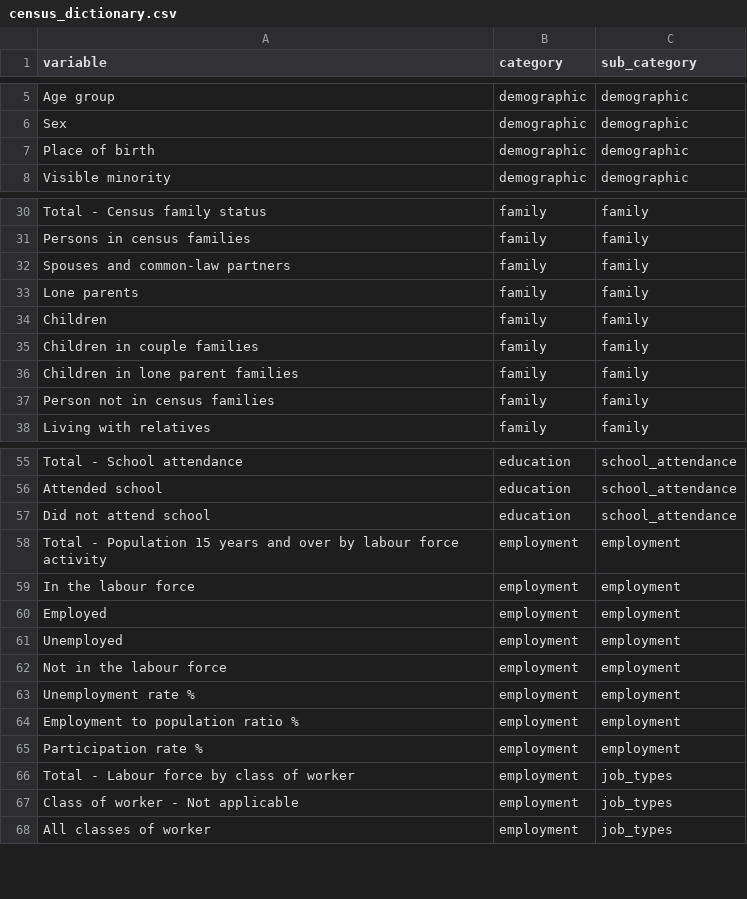
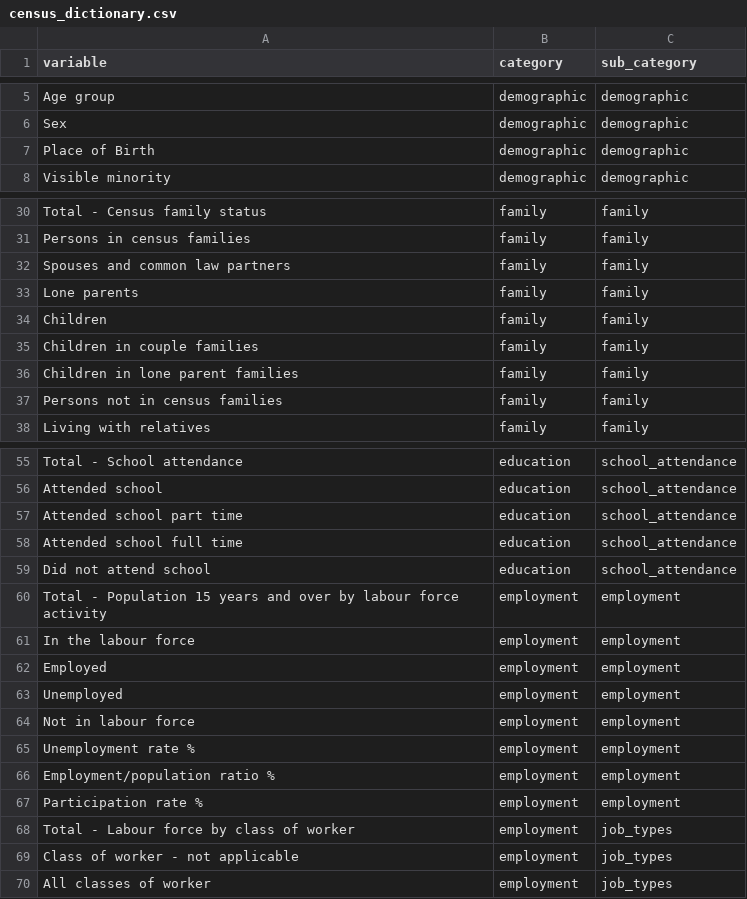
Before and after one commit to databrew/steppingup, a CSV file: dictionaries/census_dictionary.csv, drawn as a sheet; only a part is shown, gaps mark what is left out; the diff covers the shown part only.

```diff
--- a/dictionaries/census_dictionary.csv
+++ b/dictionaries/census_dictionary.csv
@@ -6,3 +6,3 @@ Age group,demographic,demographic
 Sex,demographic,demographic
-Place of birth,demographic,demographic
+Place of Birth,demographic,demographic
 Visible minority,demographic,demographic
@@ -31,3 +31,3 @@ Total - Census family status,family,family
 Persons in census families,family,family
-Spouses and common-law partners,family,family
+Spouses and common law partners,family,family
 Lone parents,family,family
@@ -36,3 +36,3 @@ Children in couple families,family,family
 Children in lone parent families,family,family
-Person not in census families,family,family
+Persons not in census families,family,family
 Living with relatives,family,family
@@ -56,2 +56,4 @@ Total - School attendance,education,school_attendance
 Attended school,education,school_attendance
+Attended school part time,education,school_attendance
+Attended school full time,education,school_attendance
 Did not attend school,education,school_attendance
@@ -61,8 +63,8 @@ Employed,employment,employment
 Unemployed,employment,employment
-Not in the labour force,employment,employment
+Not in labour force,employment,employment
 Unemployment rate %,employment,employment
-Employment to population ratio %,employment,employment
+Employment/population ratio %,employment,employment
 Participation rate %,employment,employment
 Total - Labour force by class of worker,employment,job_types
-Class of worker - Not applicable,employment,job_types
+Class of worker - not applicable,employment,job_types
 All classes of worker,employment,job_types
```
Also changed, not shown: 6 added rows and 8 edited cells elsewhere in this file, 5 other files.
